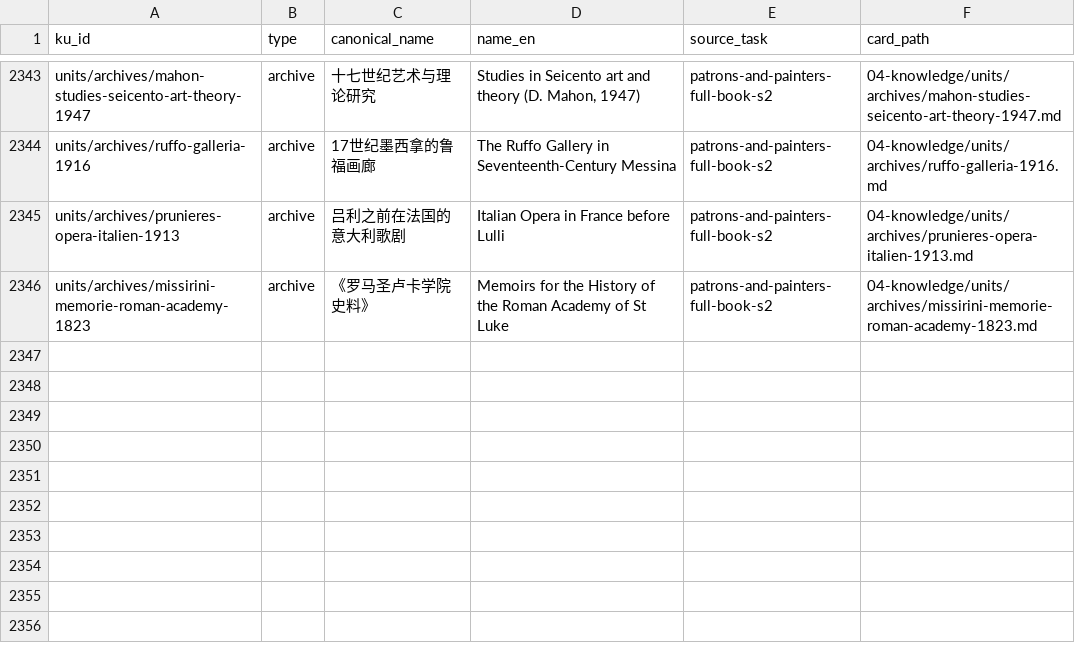
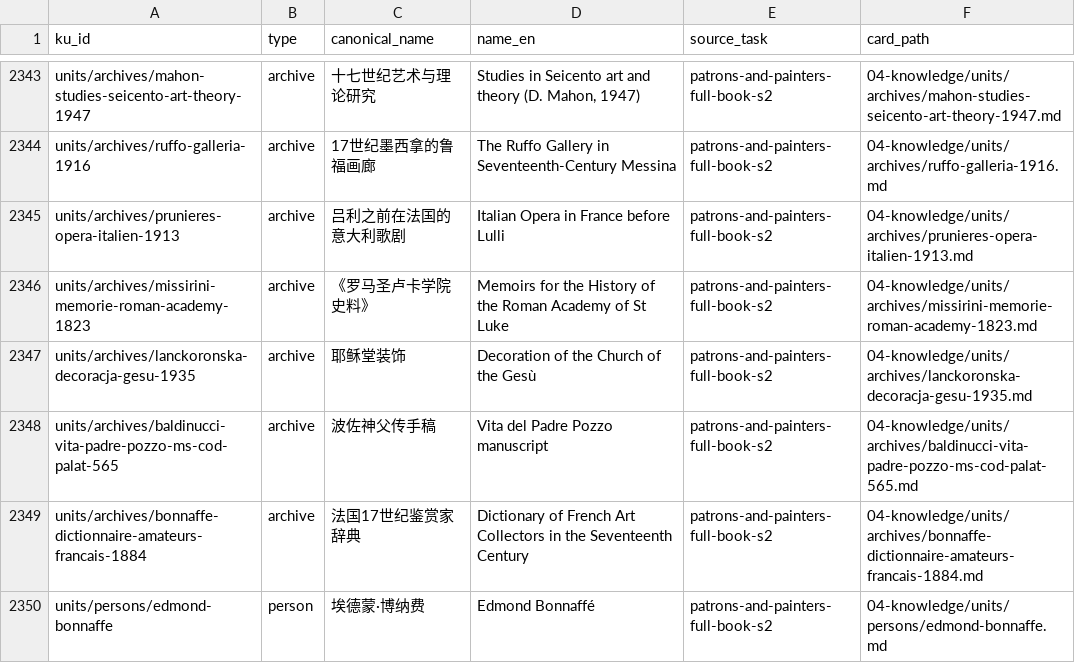
Before and after one commit to fengbaifan/PNP-Final-DATA, a CSV file: 04-knowledge/tables/ku-manifest.csv, drawn as a sheet; only a part is shown, gaps mark what is left out; the diff names each change by its address in the sheet, - before the commit and + after, or states it on an @@ line.

```diff
--- a/04-knowledge/tables/ku-manifest.csv
+++ b/04-knowledge/tables/ku-manifest.csv
+row 2347: units/archives/lanckoronska-decoracja-gesu-1935 | archive | 耶稣堂装饰 | Decoration of the Church of the Gesù | patrons-and-painters-full-book-s2 | 04-knowledge/units/archives/lanckoronska-decoracja-gesu-1935.md
+row 2348: units/archives/baldinucci-vita-padre-pozzo-ms-cod-palat-565 | archive | 波佐神父传手稿 | Vita del Padre Pozzo manuscript | patrons-and-painters-full-book-s2 | 04-knowledge/units/archives/baldinucci-vita-padre-pozzo-ms-cod-palat-565.md
+row 2349: units/archives/bonnaffe-dictionnaire-amateurs-francais-1884 | archive | 法国17世纪鉴赏家辞典 | Dictionary of French Art Collectors in the Seventeenth Century | patrons-and-painters-full-book-s2 | 04-knowledge/units/archives/bonnaffe-dictionnaire-amateurs-francais-1884.md
+row 2350: units/persons/edmond-bonnaffe | person | 埃德蒙·博纳费 | Edmond Bonnaffé | patrons-and-painters-full-book-s2 | 04-knowledge/units/persons/edmond-bonnaffe.md
```
Also changed, not shown: 04-knowledge/tables/relations.csv, 11 other files.
